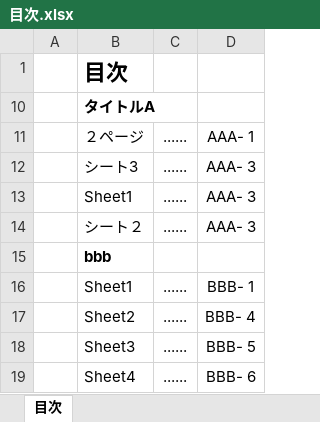
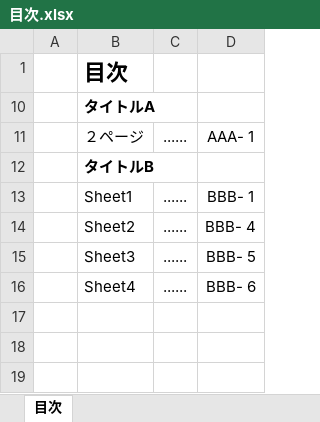
Before and after one commit to Tand0/CreateTableOfContentsExcelUsingSheetNames, an Excel workbook: out/目次.xlsx, sheet 目次, drawn as a sheet; values as stored, in another font and other column widths than the file's, no borders; removed rows and columns are numbered as before the commit, all else as after; the diff names each change by its address in the sheet, - before the commit and + after, or states it on an @@ line.

```diff
--- a/out/目次.xlsx (sheet 目次)
+++ b/out/目次.xlsx (sheet 目次)
-row 12:  | シート3 | ...... | AAA- 3
-row 13:  | Sheet1 | ...... | AAA- 3
-row 14:  | シート２ | ...... | AAA- 3
-B12: bbb
+B12: タイトルB
```
Also changed, not shown: out/aaa.xlsx, out/bbb.xlsx, 10 other files.
